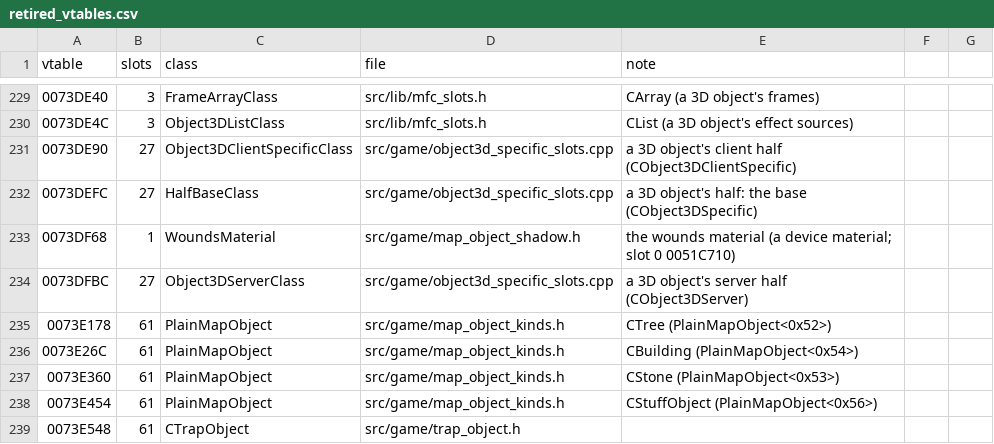
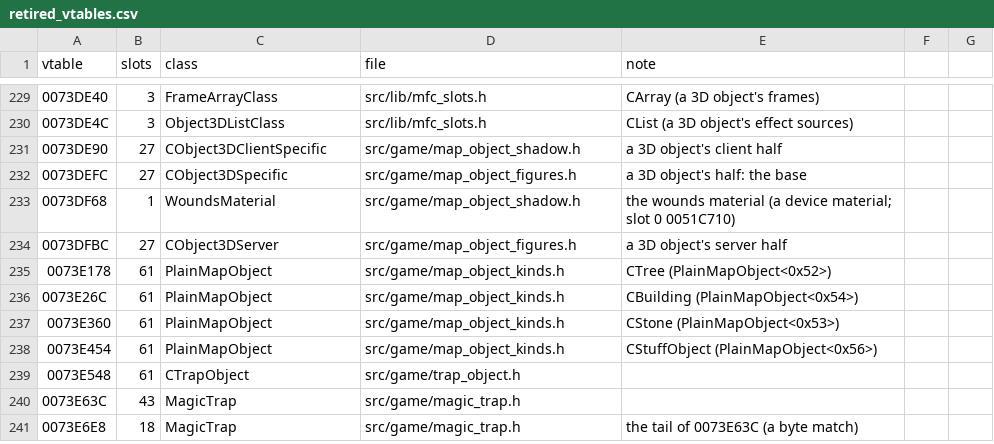
Before and after one commit to DoctorGester/ei-rebuild, a CSV file: config/retired_vtables.csv, drawn as a sheet; only a part is shown, gaps mark what is left out; the shorter side is filled out with more unchanged rows.

```diff
--- a/config/retired_vtables.csv
+++ b/config/retired_vtables.csv
@@ -230,6 +230,6 @@ vtable,slots,class,file,note
 0073DE4C,3,Object3DListClass,src/lib/mfc_slots.h,CList (a 3D object's effect sources)
-0073DE90,27,Object3DClientSpecificClass,src/game/object3d_specific_slots.cpp,a 3D object's client half (CObject3DClientSpecific)
-0073DEFC,27,HalfBaseClass,src/game/object3d_specific_slots.cpp,a 3D object's half: the base (CObject3DSpecific)
+0073DE90,27,CObject3DClientSpecific,src/game/map_object_shadow.h,a 3D object's client half
+0073DEFC,27,CObject3DSpecific,src/game/map_object_figures.h,a 3D object's half: the base
 0073DF68,1,WoundsMaterial,src/game/map_object_shadow.h,the wounds material (a device material; slot 0 0051C710)
-0073DFBC,27,Object3DServerClass,src/game/object3d_specific_slots.cpp,a 3D object's server half (CObject3DServer)
+0073DFBC,27,CObject3DServer,src/game/map_object_figures.h,a 3D object's server half
 0073E178,61,PlainMapObject,src/game/map_object_kinds.h,CTree (PlainMapObject<0x52>)
```
Also changed, not shown: 8 other files.
